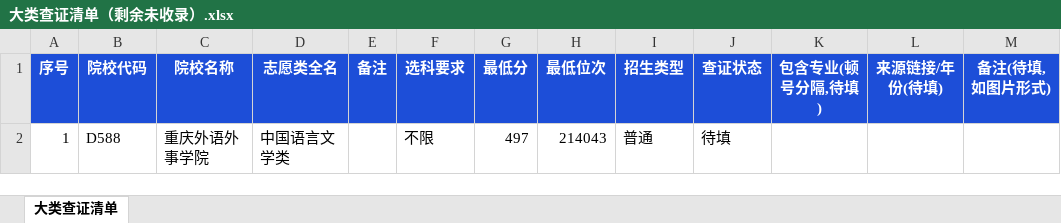
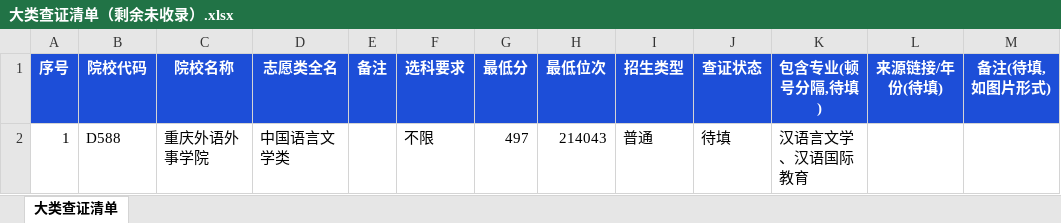
Before and after one commit to 300g-BoHeYou/shandong-gaokao-2026, an Excel workbook: 大类查证清单（剩余未收录）.xlsx, sheet 大类查证清单, drawn as a sheet; values as stored, in another font and other column widths than the file's, no borders; the diff names each change by its address in the sheet, - before the commit and + after, or states it on an @@ line.

Commit message:
feat: 人工查证统一文件+上线信息+可靠性声明
- 全部人工查证(试验班265+大类7)合并为 scripts/manual_check.json, 由 merge_manual_check.py 统一生成
- 重庆外语外事学院 中国语言文学类 已查证(汉语言文学/汉语国际教育)
- 清理: 删除 syb_data.json/lei_check.json, 旧 merge/make 脚本归档到 scripts/archive/
- 网页顶部新增醒目声明: 大类/试验班包含专业为推断+查证口径, 可能不够可靠, 以院校简章为准
- 页脚+README: 在线地址 https://sdgk.pages.dev (Cloudflare Pages), GitHub 仓库链接(反馈/贡献)

```diff
--- a/大类查证清单（剩余未收录）.xlsx (sheet 大类查证清单)
+++ b/大类查证清单（剩余未收录）.xlsx (sheet 大类查证清单)
-K2 (包含专业(顿号分隔,待填)): (empty)
+K2 (包含专业(顿号分隔,待填)): 汉语言文学、汉语国际教育
```
Also changed, not shown: 14 other files.
